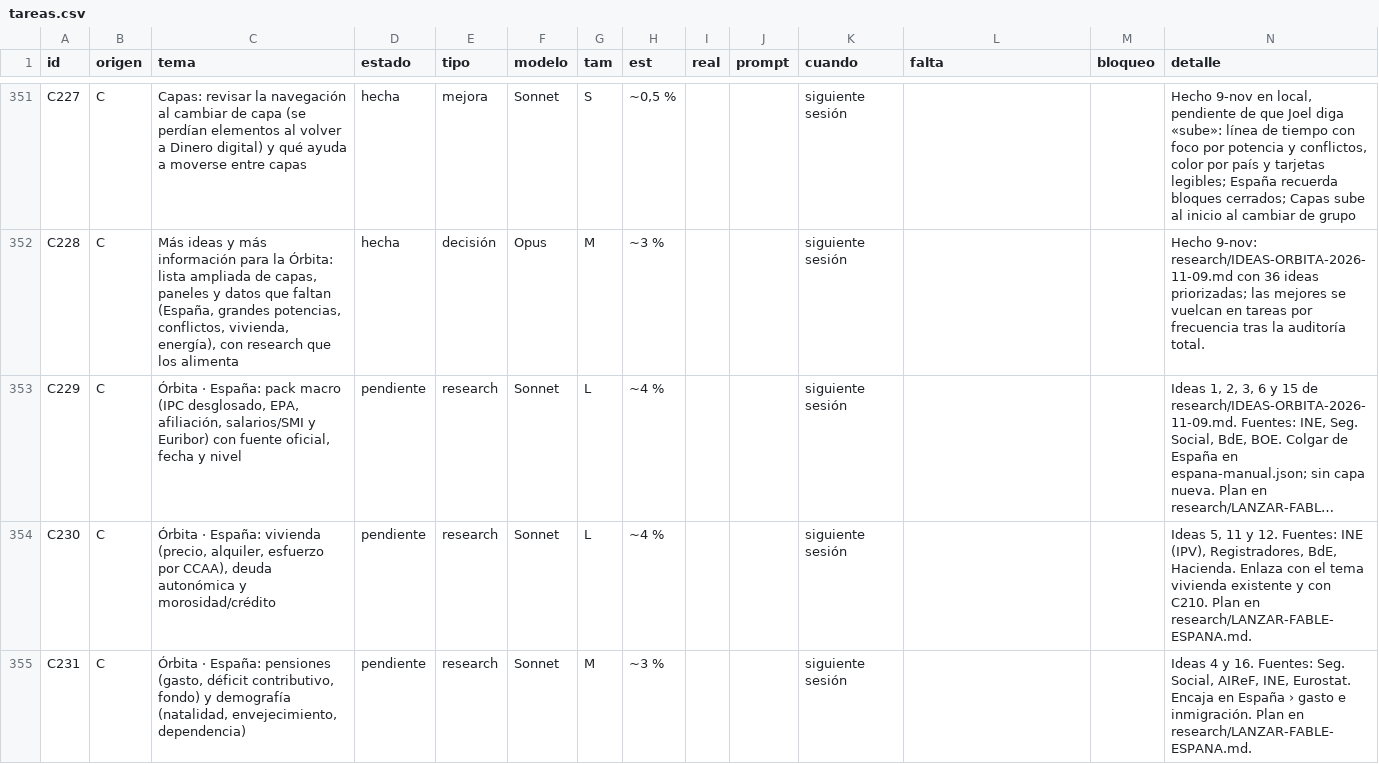
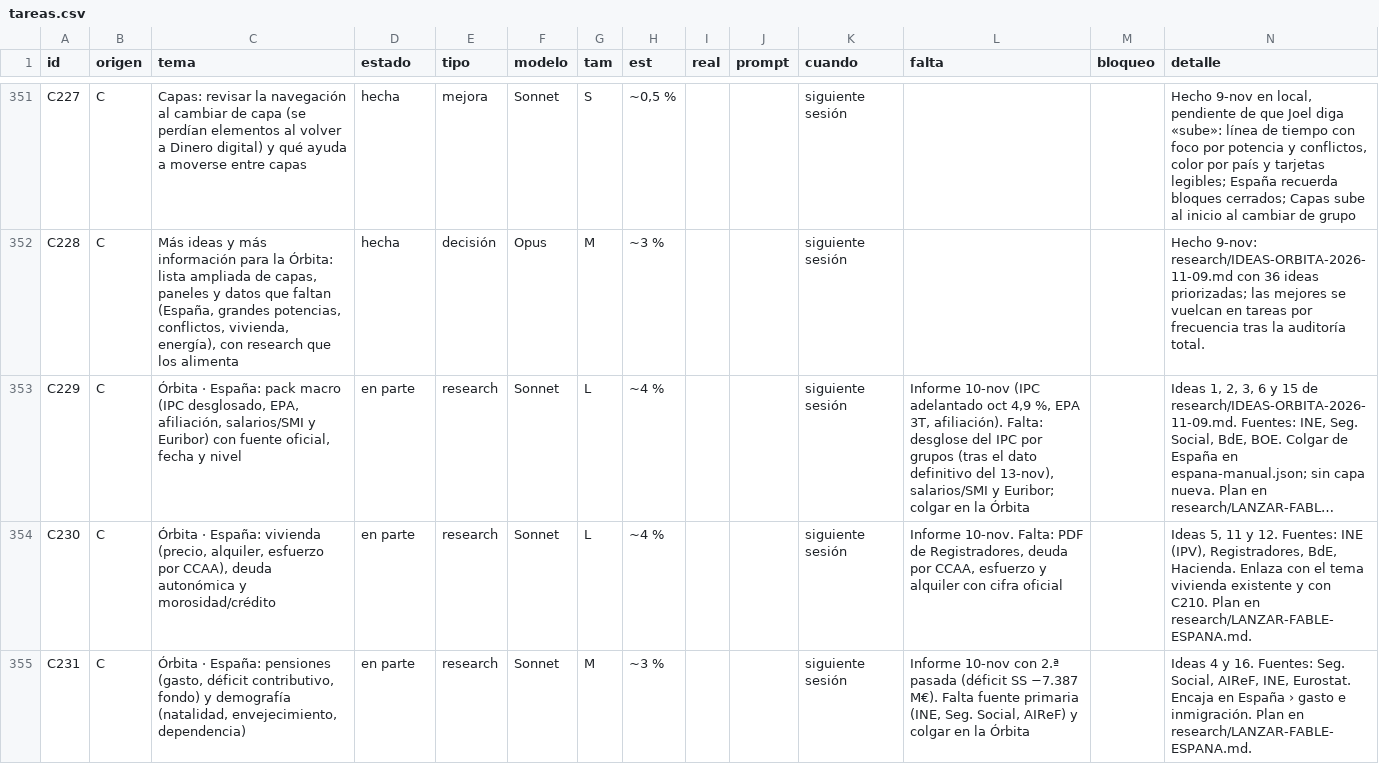
Before and after one commit to joeldragonball-jpg/requirements.txt, a CSV file: research/tareas.csv, drawn as a sheet; only a part is shown, gaps mark what is left out; long unchanged cells end in …; the diff covers the shown part only; the diff names each change by its address in the sheet, - before the commit and + after, or states it on an @@ line.

```diff
--- a/research/tareas.csv
+++ b/research/tareas.csv
-D353:D355 (estado): pendiente
+D353:D355 (estado): en parte
-L353 (falta): (empty)
+L353 (falta): Informe 10-nov (IPC adelantado oct 4,9 %, EPA 3T, afiliación). Falta: desglose del IPC por grupos (tras el dato definitivo del 13-nov), salarios/SMI y Euribor; colgar en la Órbita
-L354 (falta): (empty)
+L354 (falta): Informe 10-nov. Falta: PDF de Registradores, deuda por CCAA, esfuerzo y alquiler con cifra oficial
-L355 (falta): (empty)
+L355 (falta): Informe 10-nov con 2.ª pasada (déficit SS −7.387 M€). Falta fuente primaria (INE, Seg. Social, AIReF) y colgar en la Órbita
```
Also changed, not shown: 12 edited cells elsewhere in this file, 6 other files.
